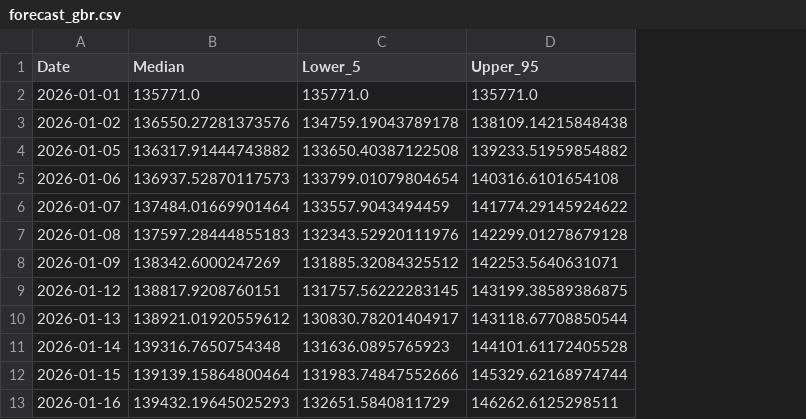
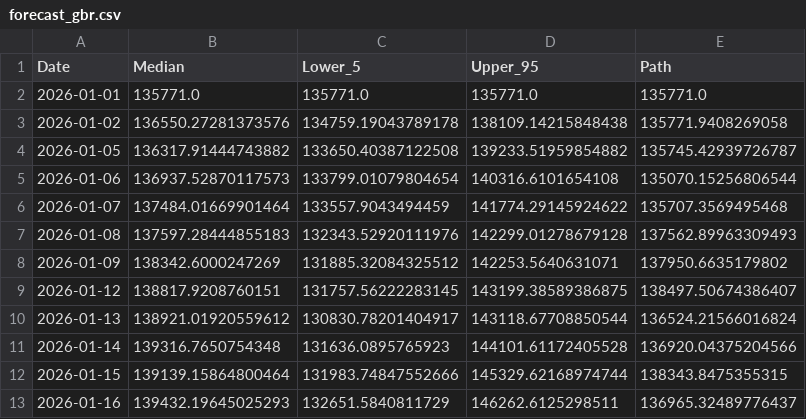
Before and after one commit to human-being-2026/Gold_Price_Algo, a CSV file: results/forecast_gbr.csv, drawn as a sheet; only a part is shown; the diff names each change by its address in the sheet, - before the commit and + after, or states it on an @@ line.

```diff
--- a/results/forecast_gbr.csv
+++ b/results/forecast_gbr.csv
+column E (Path), rows 2-13: 135771.0 | 135771.9408269058 | 135745.42939726787 | 135070.15256806544 | 135707.3569495468 | 137562.89963309493 | 137950.6635179802 | 138497.50674386407 | 136524.21566016824 | 136920.04375204566 | 138343.8475355315 | 136965.32489776437
```
Also changed, not shown: results/forecast_mlp.csv, results/forecast_rfr.csv, 6 other files.
